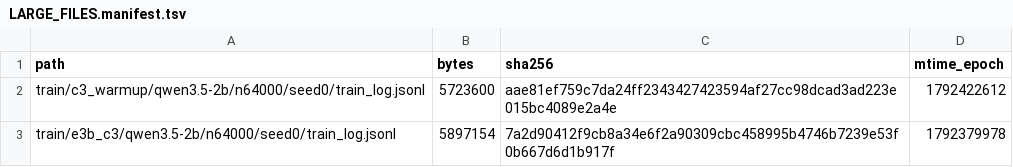
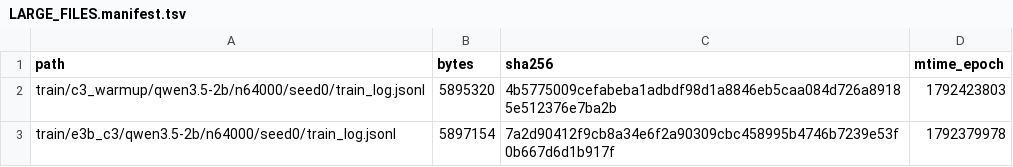
Before and after one commit to junli-gong/vision-internalization, a TSV file: experiments/E5/0051_e5_main_hpcgpu06/LARGE_FILES.manifest.tsv, drawn as a sheet.

```diff
--- a/experiments/E5/0051_e5_main_hpcgpu06/LARGE_FILES.manifest.tsv
+++ b/experiments/E5/0051_e5_main_hpcgpu06/LARGE_FILES.manifest.tsv
@@ -1,3 +1,3 @@
 path	bytes	sha256	mtime_epoch
-train/c3_warmup/qwen3.5-2b/n64000/seed0/train_log.jsonl	5723600	aae81ef759c7da24ff2343427423594af27cc98dcad3ad223e015bc4089e2a4e	1792422612
+train/c3_warmup/qwen3.5-2b/n64000/seed0/train_log.jsonl	5895320	4b5775009cefabeba1adbdf98d1a8846eb5caa084d726a89185e512376e7ba2b	1792423803
 train/e3b_c3/qwen3.5-2b/n64000/seed0/train_log.jsonl	5897154	7a2d90412f9cb8a34e6f2a90309cbc458995b4746b7239e53f0b667d6d1b917f	1792379978
```
Also changed, not shown: experiments/E5/0051_e5_main_hpcgpu06/ckpt_ledger.tsv, 16 other files.
